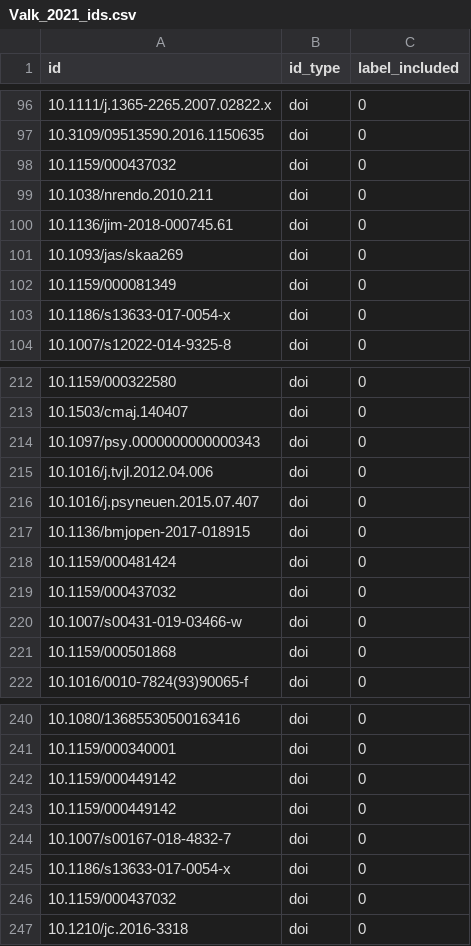
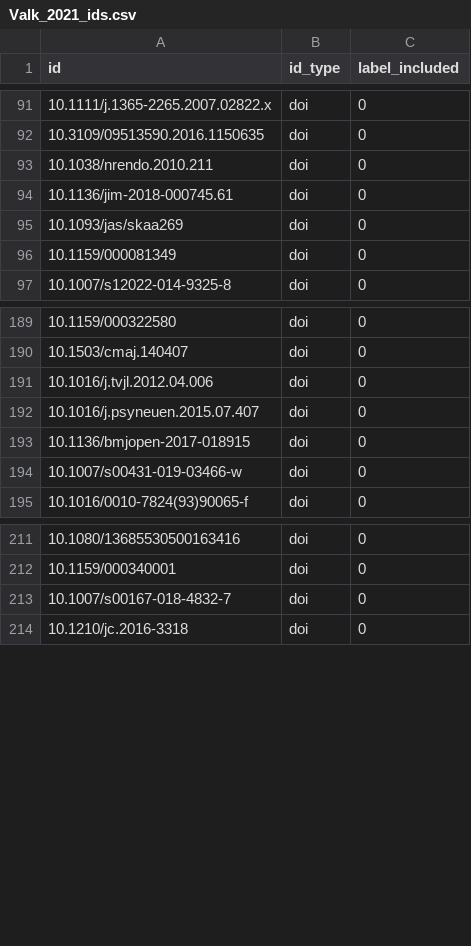
Before and after one commit to asreview/synergy-dataset, a CSV file: datasets/Valk_2021/Valk_2021_ids.csv, drawn as a sheet; only a part is shown, gaps mark what is left out; the diff covers the shown part only; the diff names each change by its address in the sheet, - before the commit and + after, or states it on an @@ line.

```diff
--- a/datasets/Valk_2021/Valk_2021_ids.csv
+++ b/datasets/Valk_2021/Valk_2021_ids.csv
-row 98: 10.1159/000437032 | doi | 0
-row 103: 10.1186/s13633-017-0054-x | doi | 0
-row 214: 10.1097/psy.0000000000000343 | doi | 0
-row 218: 10.1159/000481424 | doi | 0
-row 219: 10.1159/000437032 | doi | 0
-row 221: 10.1159/000501868 | doi | 0
-row 242: 10.1159/000449142 | doi | 0
-row 243: 10.1159/000449142 | doi | 0
-row 245: 10.1186/s13633-017-0054-x | doi | 0
-row 246: 10.1159/000437032 | doi | 0
```
Also changed, not shown: 48 removed rows elsewhere in this file, 1 other file.
